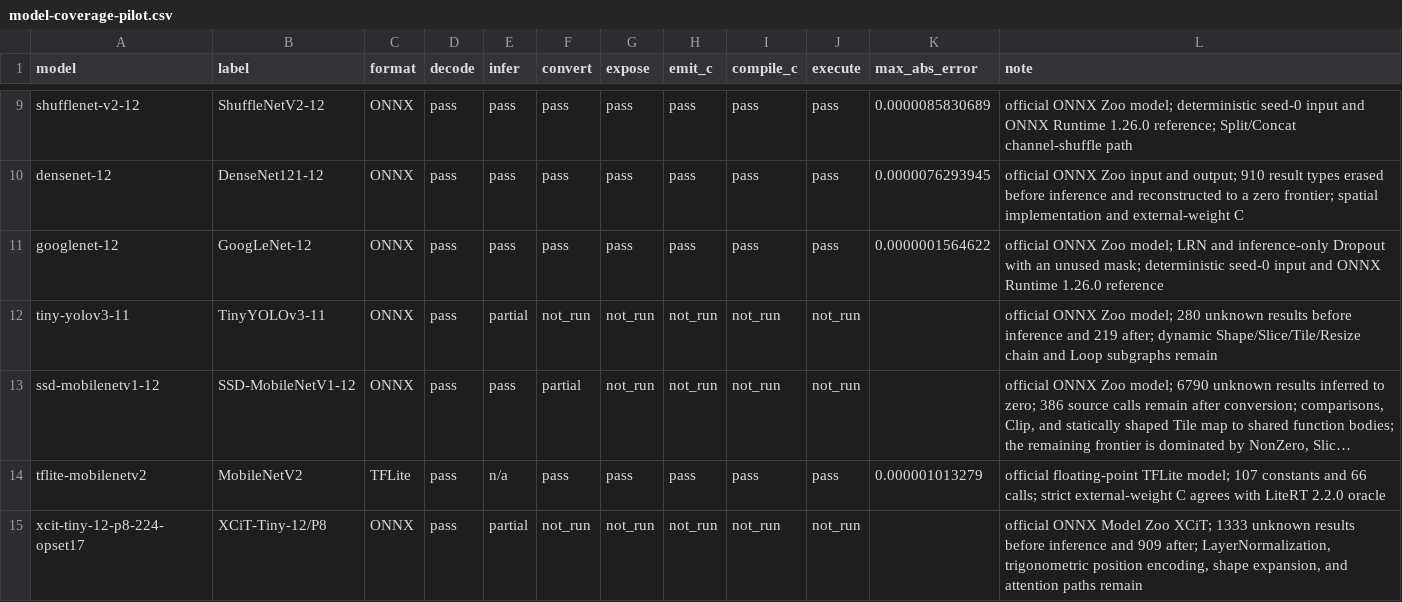
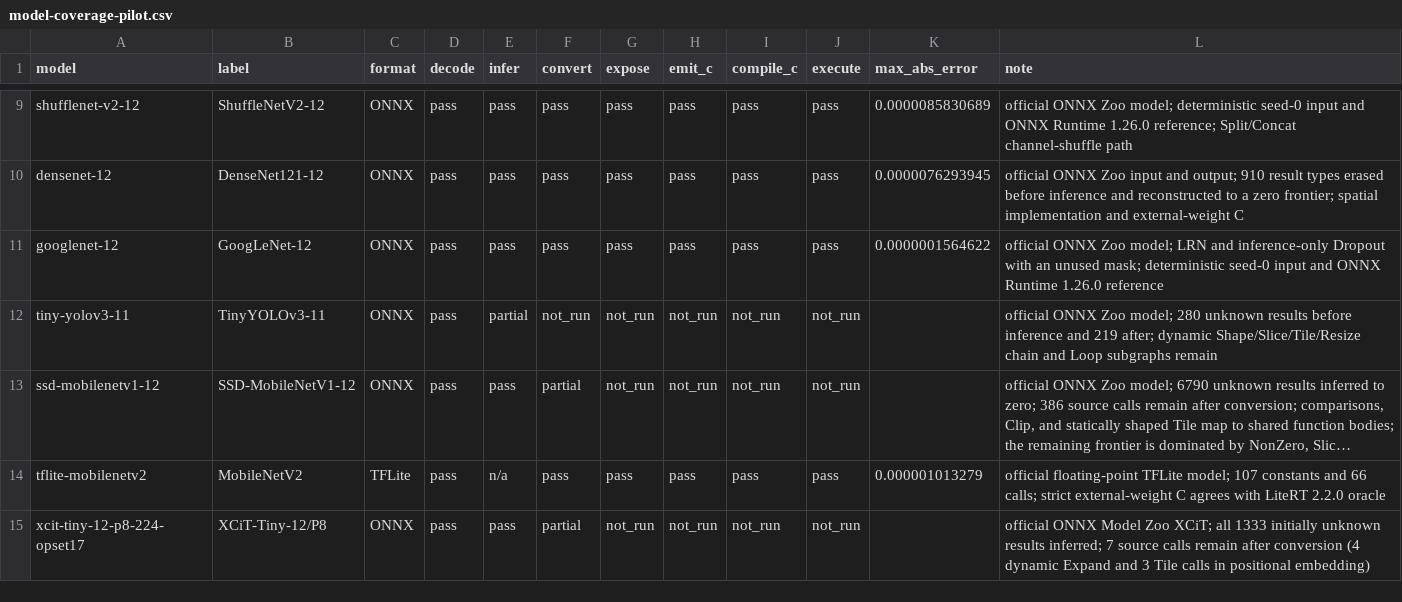
Before and after one commit to lancerstadium/joggle, a CSV file: paper/data/model-coverage-pilot.csv, drawn as a sheet; only a part is shown, gaps mark what is left out; long unchanged cells end in …; the diff names each change by its address in the sheet, - before the commit and + after, or states it on an @@ line.

Commit message:
Carry XCiT through semantic inference

```diff
--- a/paper/data/model-coverage-pilot.csv
+++ b/paper/data/model-coverage-pilot.csv
-E15 (infer): partial
+E15 (infer): pass
-F15 (convert): not_run
+F15 (convert): partial
-L15 (note): …Zoo XCiT; 1333 unknown results before inference and 909 after; LayerNormalization, trigonometric position encoding, shape expansion, and attention paths remain
+L15 (note): …Zoo XCiT; all 1333 initially unknown results inferred; 7 source calls remain after conversion (4 dynamic Expand and 3 Tile calls in positional embedding)
```
Also changed, not shown: paper/data/model-frontier-pilot.csv, 13 other files.
